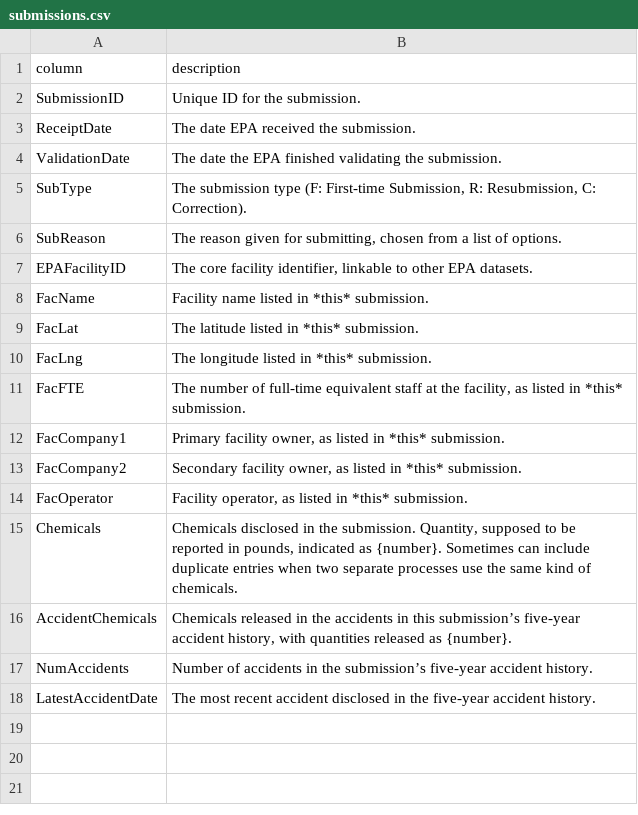
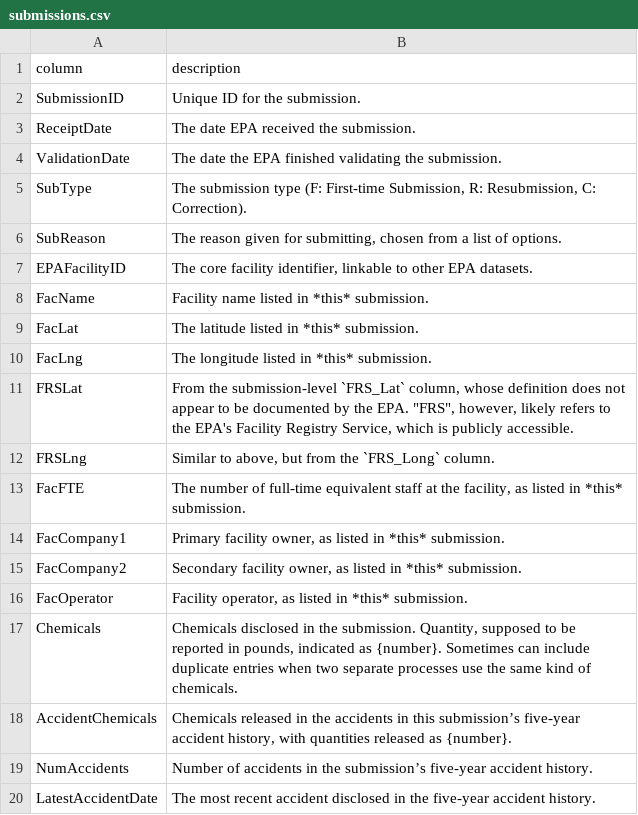
Before and after one commit to data-liberation-project/epa-rmp-spreadsheets, a CSV file: data/dictionaries/submissions.csv, drawn as a sheet.

Commit message:
Add FRSLat/FRSLng to submissions spreadsheet

```diff
--- a/data/dictionaries/submissions.csv
+++ b/data/dictionaries/submissions.csv
@@ -10,2 +10,4 @@ FacLat,The latitude listed in *this* submission.
 FacLng,The longitude listed in *this* submission.
+FRSLat,"From the submission-level `FRS_Lat` column, whose definition does not appear to be documented by the EPA. ""FRS"", however, likely refers to the EPA's Facility Registry Service, which is publicly accessible."
+FRSLng,"Similar to above, but from the `FRS_Long` column."
 FacFTE,"The number of full-time equivalent staff at the facility, as listed in *this* submission."
```
Also changed, not shown: 1 other file.
